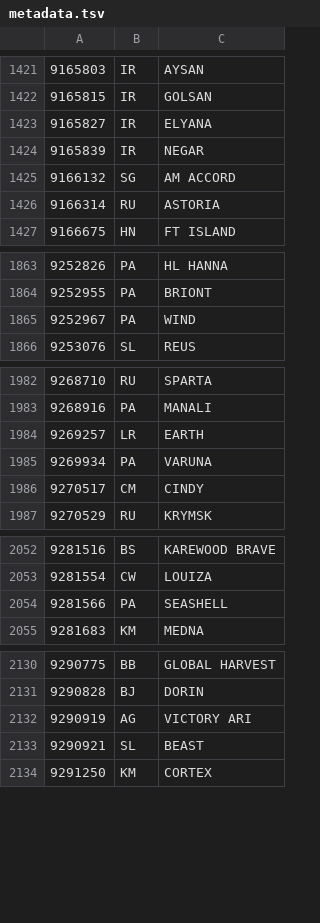
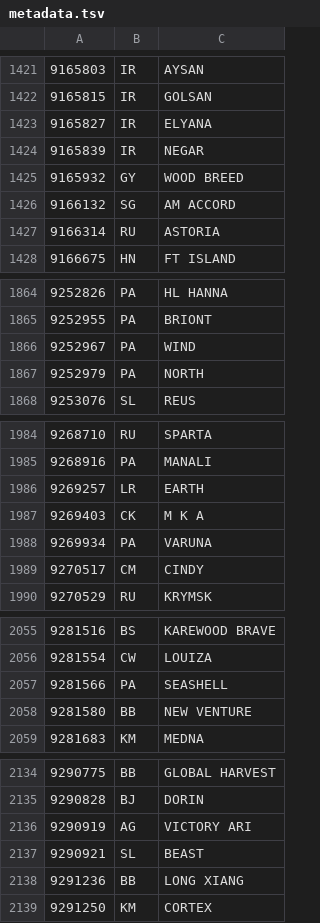
Before and after one commit to christianpanton/those.sketchy.boats, a TSV file: src/metadata.tsv, drawn as a sheet; only a part is shown, gaps mark what is left out; the diff covers the shown part only; the diff names each change by its address in the sheet, - before the commit and + after, or states it on an @@ line.

Commit message:
update metadata

```diff
--- a/src/metadata.tsv
+++ b/src/metadata.tsv
+row 1425: 9165932 | GY | WOOD BREED
+row 1867: 9252979 | PA | NORTH
+row 1987: 9269403 | CK | M K A
+row 2058: 9281580 | BB | NEW VENTURE
+row 2138: 9291236 | BB | LONG XIANG
```
Also changed, not shown: 3 added rows and 37 edited cells elsewhere in this file, 3 other files.
